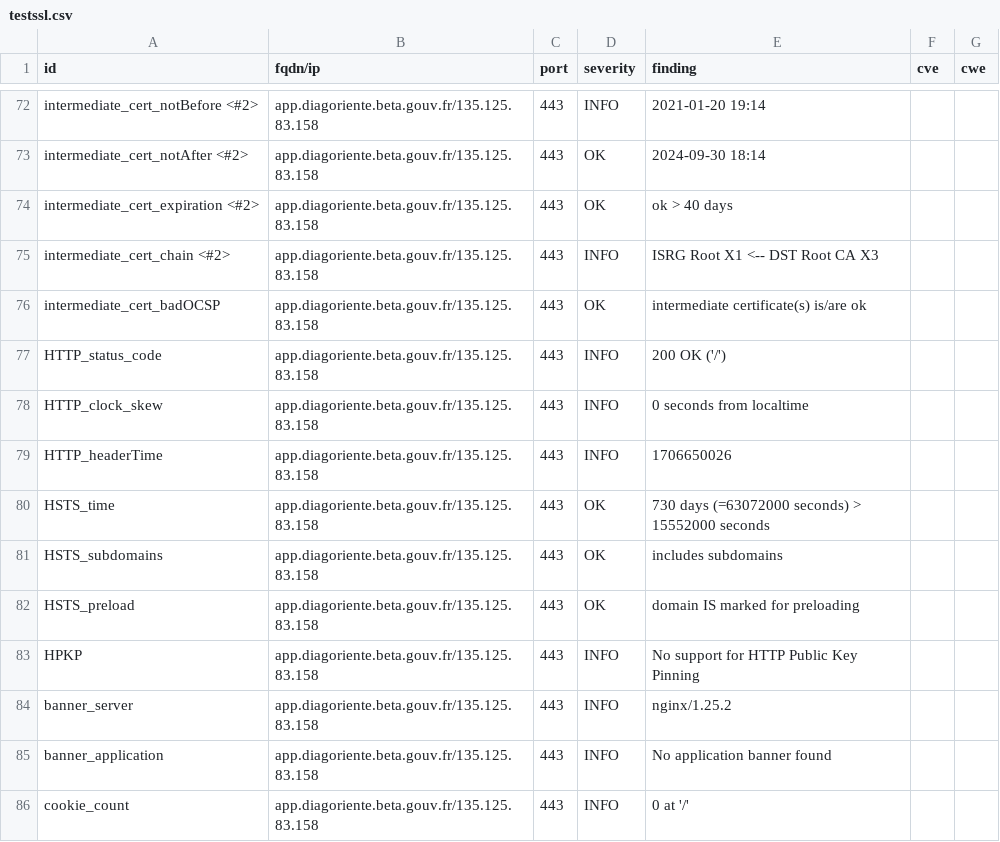
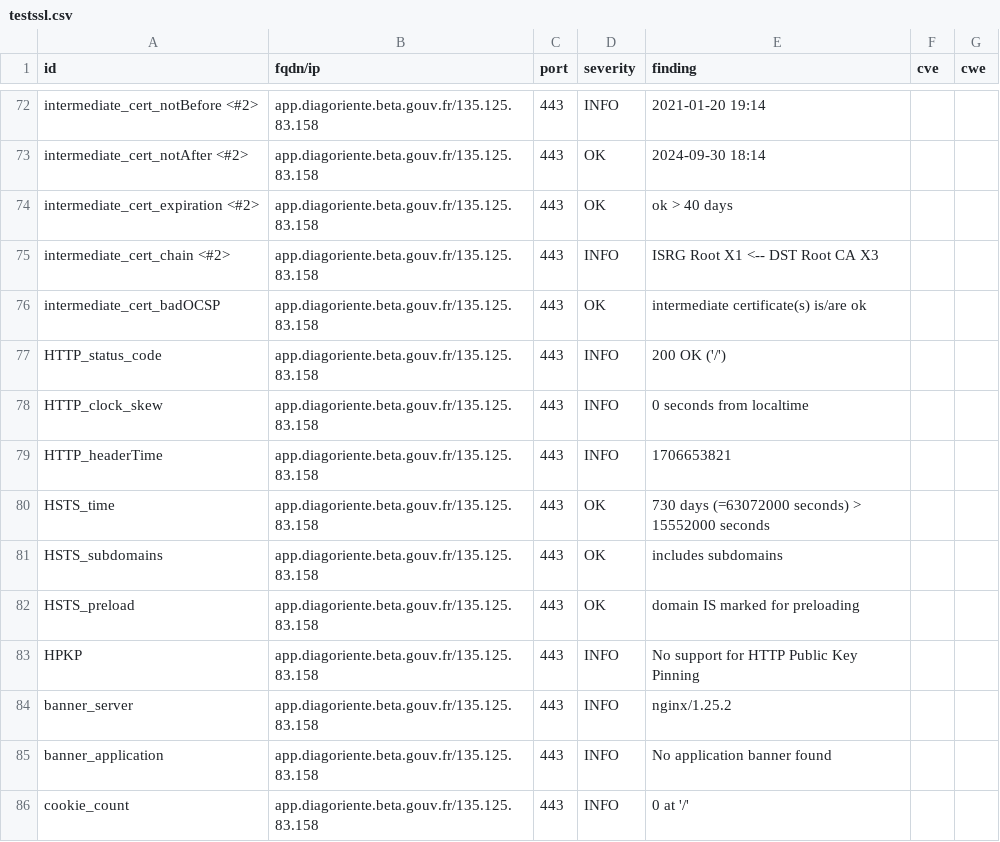
Before and after one commit to Diagoriente/dashlord, a CSV file: results/aHR0cHM6Ly9hcHAuZGlhZ29yaWVudGUuYmV0YS5nb3V2LmZy/testssl.csv, drawn as a sheet; only a part is shown, gaps mark what is left out.

```diff
--- a/results/aHR0cHM6Ly9hcHAuZGlhZ29yaWVudGUuYmV0YS5nb3V2LmZy/testssl.csv
+++ b/results/aHR0cHM6Ly9hcHAuZGlhZ29yaWVudGUuYmV0YS5nb3V2LmZy/testssl.csv
@@ -78,3 +78,3 @@
 "HTTP_clock_skew","app.diagoriente.beta.gouv.fr/135.125.83.158","443","INFO","0 seconds from localtime","",""
-"HTTP_headerTime","app.diagoriente.beta.gouv.fr/135.125.83.158","443","INFO","1706650026","",""
+"HTTP_headerTime","app.diagoriente.beta.gouv.fr/135.125.83.158","443","INFO","1706653821","",""
 "HSTS_time","app.diagoriente.beta.gouv.fr/135.125.83.158","443","OK","730 days (=63072000 seconds) > 15552000 seconds","",""
```
Also changed, not shown: 11 other files.
